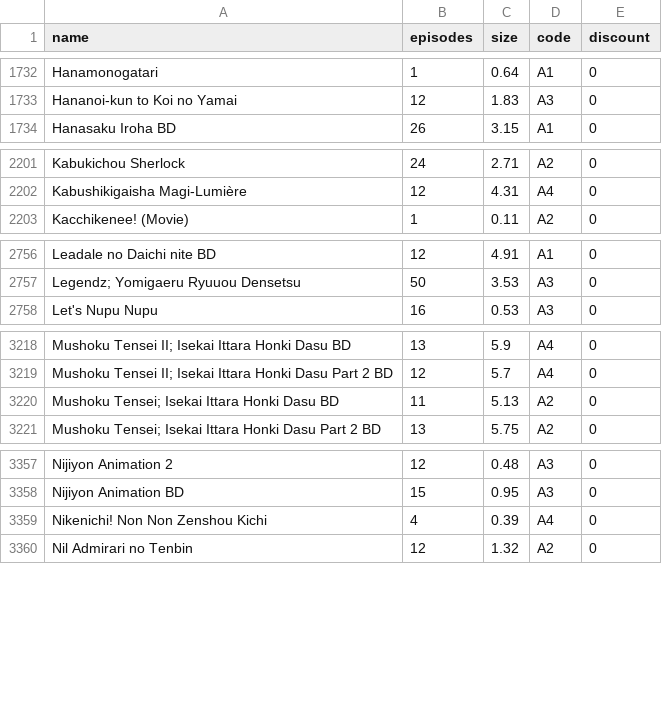
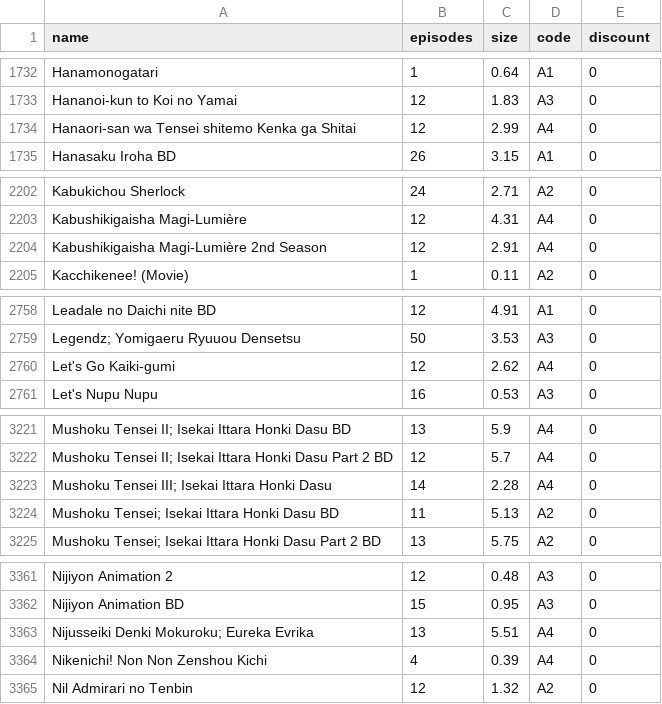
Before and after one commit to Tofan02/anime_store, a CSV file: data/anime-28092026.csv (was data/anime-27092026a.csv), drawn as a sheet; only a part is shown, gaps mark what is left out; the diff names each change by its address in the sheet, - before the commit and + after, or states it on an @@ line.

Commit message:
Update Anime Baru

```diff
--- a/data/anime-27092026a.csv
+++ b/data/anime-28092026.csv
+row 1734: Hanaori-san wa Tensei shitemo Kenka ga Shitai | 12 | 2.99 | A4 | 0
+row 2204: Kabushikigaisha Magi-Lumière 2nd Season | 12 | 2.91 | A4 | 0
+row 2760: Let's Go Kaiki-gumi | 12 | 2.62 | A4 | 0
+row 3223: Mushoku Tensei III; Isekai Ittara Honki Dasu | 14 | 2.28 | A4 | 0
+row 3363: Nijusseiki Denki Mokuroku; Eureka Evrika | 13 | 5.51 | A4 | 0
```
Also changed, not shown: 1 other file.
